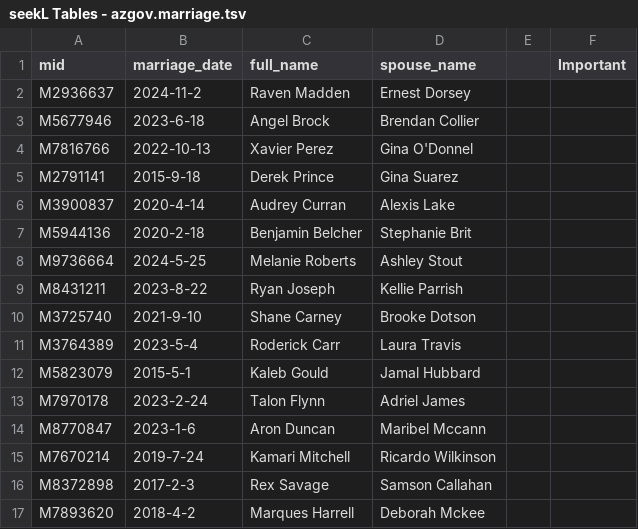
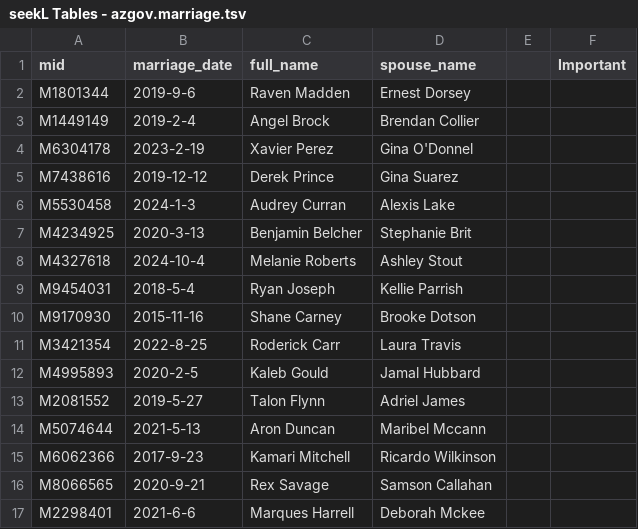
Before and after one commit to robo-barbie/seekL, a TSV file: game/tables/seekL Tables - azgov.marriage.tsv, drawn as a sheet; only a part is shown; the diff covers the shown part only.

```diff
--- a/game/tables/seekL Tables - azgov.marriage.tsv
+++ b/game/tables/seekL Tables - azgov.marriage.tsv
@@ -1,17 +1,17 @@
 mid	marriage_date	full_name	spouse_name		Important
-M2936637	2024-11-2	Raven Madden	Ernest Dorsey		
-M5677946	2023-6-18	Angel Brock	Brendan Collier		
-M7816766	2022-10-13	Xavier Perez	Gina O'Donnel		
-M2791141	2015-9-18	Derek Prince	Gina Suarez		
-M3900837	2020-4-14	Audrey Curran	Alexis Lake		
-M5944136	2020-2-18	Benjamin Belcher	Stephanie Brit		
-M9736664	2024-5-25	Melanie Roberts 	Ashley Stout		
-M8431211	2023-8-22	Ryan Joseph	Kellie Parrish		
-M3725740	2021-9-10	Shane Carney	Brooke Dotson		
-M3764389	2023-5-4	Roderick Carr	Laura Travis		
-M5823079	2015-5-1	Kaleb Gould	Jamal Hubbard		
-M7970178	2023-2-24	Talon Flynn	Adriel James		
-M8770847	2023-1-6	Aron Duncan	Maribel Mccann		
-M7670214	2019-7-24	Kamari Mitchell	Ricardo Wilkinson		
-M8372898	2017-2-3	Rex Savage	Samson Callahan		
-M7893620	2018-4-2	Marques Harrell	Deborah Mckee		
+M1801344	2019-9-6	Raven Madden	Ernest Dorsey		
+M1449149	2019-2-4	Angel Brock	Brendan Collier		
+M6304178	2023-2-19	Xavier Perez	Gina O'Donnel		
+M7438616	2019-12-12	Derek Prince	Gina Suarez		
+M5530458	2024-1-3	Audrey Curran	Alexis Lake		
+M4234925	2020-3-13	Benjamin Belcher	Stephanie Brit		
+M4327618	2024-10-4	Melanie Roberts 	Ashley Stout		
+M9454031	2018-5-4	Ryan Joseph	Kellie Parrish		
+M9170930	2015-11-16	Shane Carney	Brooke Dotson		
+M3421354	2022-8-25	Roderick Carr	Laura Travis		
+M4995893	2020-2-5	Kaleb Gould	Jamal Hubbard		
+M2081552	2019-5-27	Talon Flynn	Adriel James		
+M5074644	2021-5-13	Aron Duncan	Maribel Mccann		
+M6062366	2017-9-23	Kamari Mitchell	Ricardo Wilkinson		
+M8066565	2020-9-21	Rex Savage	Samson Callahan		
+M2298401	2021-6-6	Marques Harrell	Deborah Mckee		
```
Also changed, not shown: 24 edited cells elsewhere in this file, game/tables/seekL Tables - azgov.police_info.tsv, game/tables/seekL Tables - irs.contacts.tsv, 13 other files.
